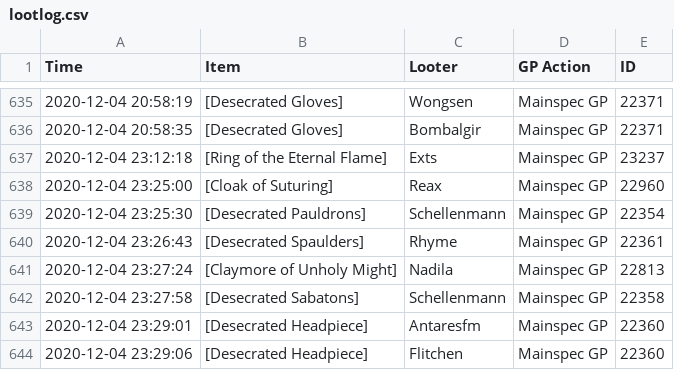
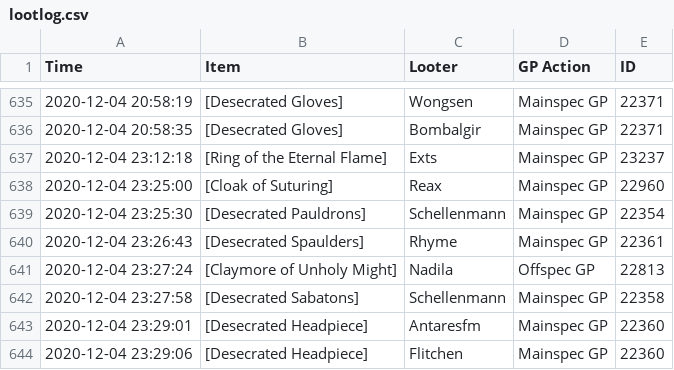
Before and after one commit to LessIsMoreGuild/LessIsMoreGuild.github.io, a CSV file: lootlog.csv, drawn as a sheet; only a part is shown, gaps mark what is left out.

Commit message:
Update lootlog.csv

```diff
--- a/lootlog.csv
+++ b/lootlog.csv
@@ -640,3 +640,3 @@ Time;Item;Looter;GP Action;ID
 2020-12-04 23:26:43;[Desecrated Spaulders];Rhyme;Mainspec GP;22361
-2020-12-04 23:27:24;[Claymore of Unholy Might];Nadila;Mainspec GP;22813
+2020-12-04 23:27:24;[Claymore of Unholy Might];Nadila;Offspec GP;22813
 2020-12-04 23:27:58;[Desecrated Sabatons];Schellenmann;Mainspec GP;22358
```
